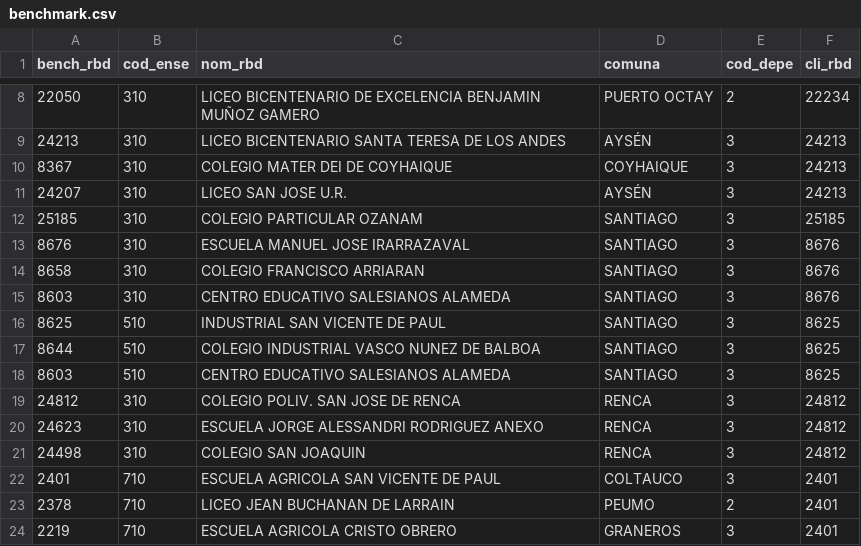
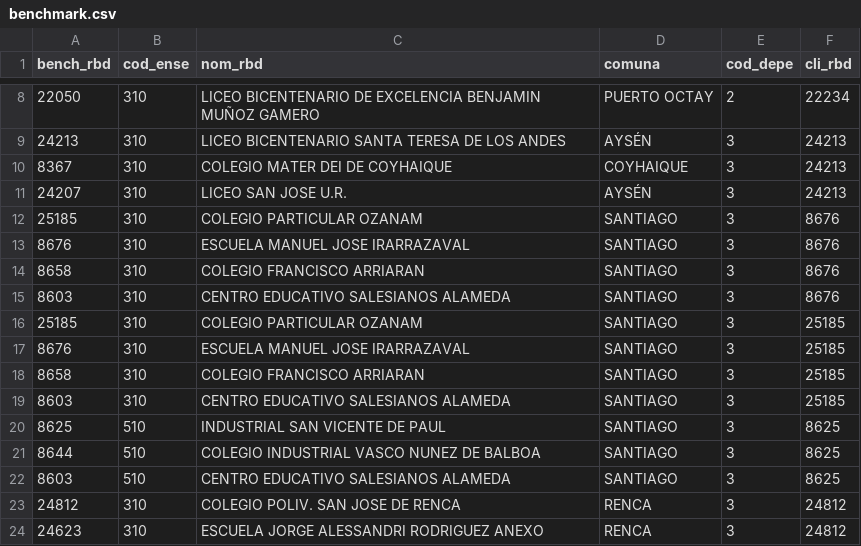
Before and after one commit to josedatabi/estudio-egresados, a CSV file: benchmark.csv, drawn as a sheet; only a part is shown, gaps mark what is left out; the shorter side is filled out with more unchanged rows.

Commit message:
Actualización Listado Benchmark OZANAM STGO

```diff
--- a/benchmark.csv
+++ b/benchmark.csv
@@ -11,3 +11,3 @@
 24207;310;LICEO SAN JOSE U.R.;AYSÉN;3;24213
-25185;310;COLEGIO PARTICULAR OZANAM;SANTIAGO;3;25185
+25185;310;COLEGIO PARTICULAR OZANAM;SANTIAGO;3;8676
 8676;310;ESCUELA MANUEL JOSE IRARRAZAVAL;SANTIAGO;3;8676
@@ -15,2 +15,6 @@
 8603;310;CENTRO EDUCATIVO SALESIANOS ALAMEDA;SANTIAGO;3;8676
+25185;310;COLEGIO PARTICULAR OZANAM;SANTIAGO;3;25185
+8676;310;ESCUELA MANUEL JOSE IRARRAZAVAL;SANTIAGO;3;25185
+8658;310;COLEGIO FRANCISCO ARRIARAN;SANTIAGO;3;25185
+8603;310;CENTRO EDUCATIVO SALESIANOS ALAMEDA;SANTIAGO;3;25185
 8625;510;INDUSTRIAL SAN VICENTE DE PAUL;SANTIAGO;3;8625
```
